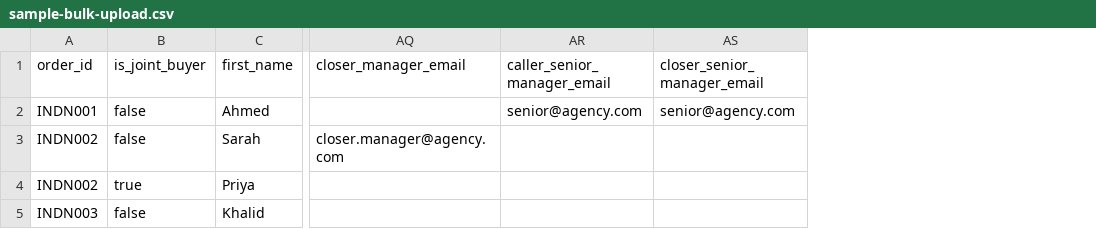
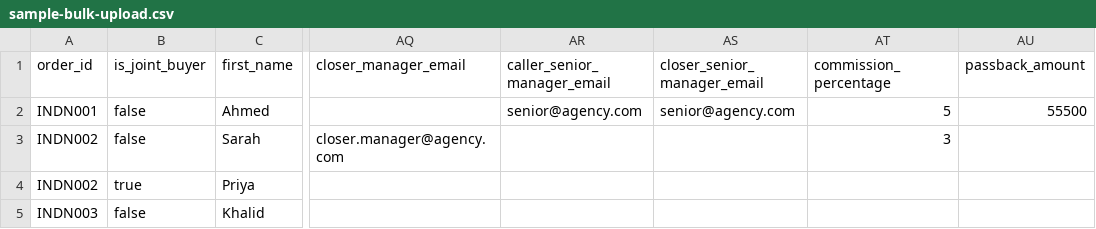
Before and after one commit to RajeshPandey057/orderhive, a CSV file: static/sample-bulk-upload.csv, drawn as a sheet; only a part is shown, gaps mark what is left out; the diff names each change by its address in the sheet, - before the commit and + after, or states it on an @@ line.

Commit message:
feat(bulk-import): ✨ Add commission and passback fields to sales data
* Introduced `commission_percentage` and `passback_amount` fields in the sales schema.
* Updated calculations for `revenueAchieved` and `revenueAfterPassback`.
* Enhanced bulk import functionality to accommodate new fields.
* Modified sample CSV to include new columns for commission and passback amounts.

```diff
--- a/static/sample-bulk-upload.csv
+++ b/static/sample-bulk-upload.csv
+column AT (commission_percentage), rows 2-3: 5 | 3
+column AU (passback_amount), row 2: 55500
```
Also changed, not shown: 6 other files.
